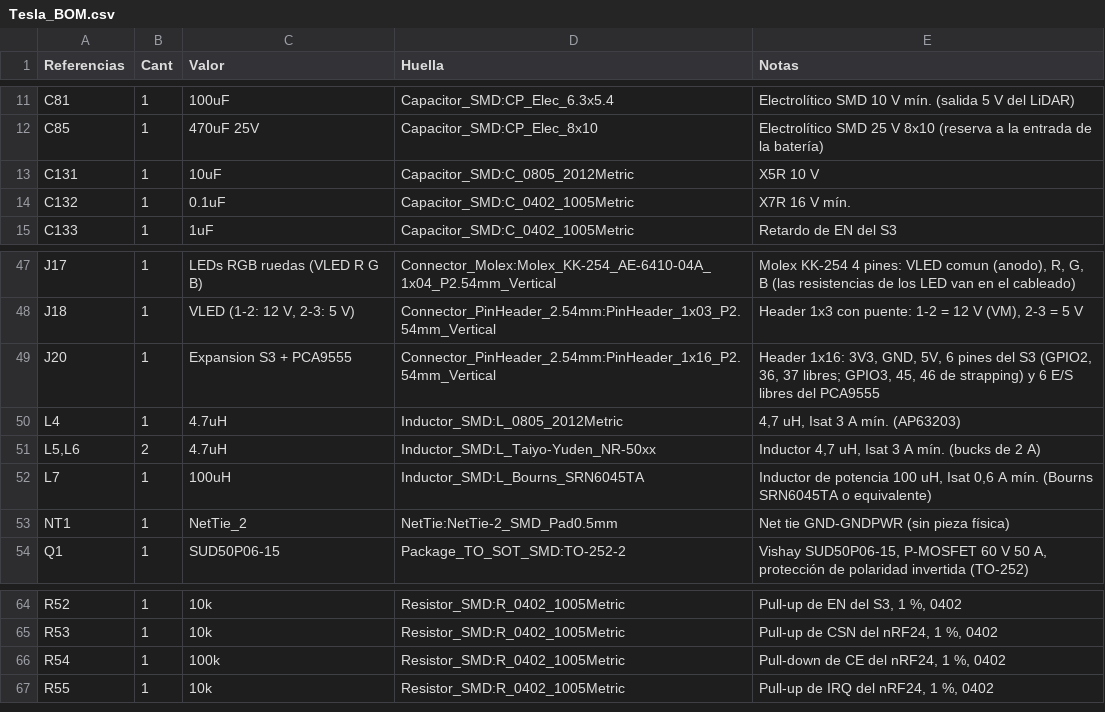
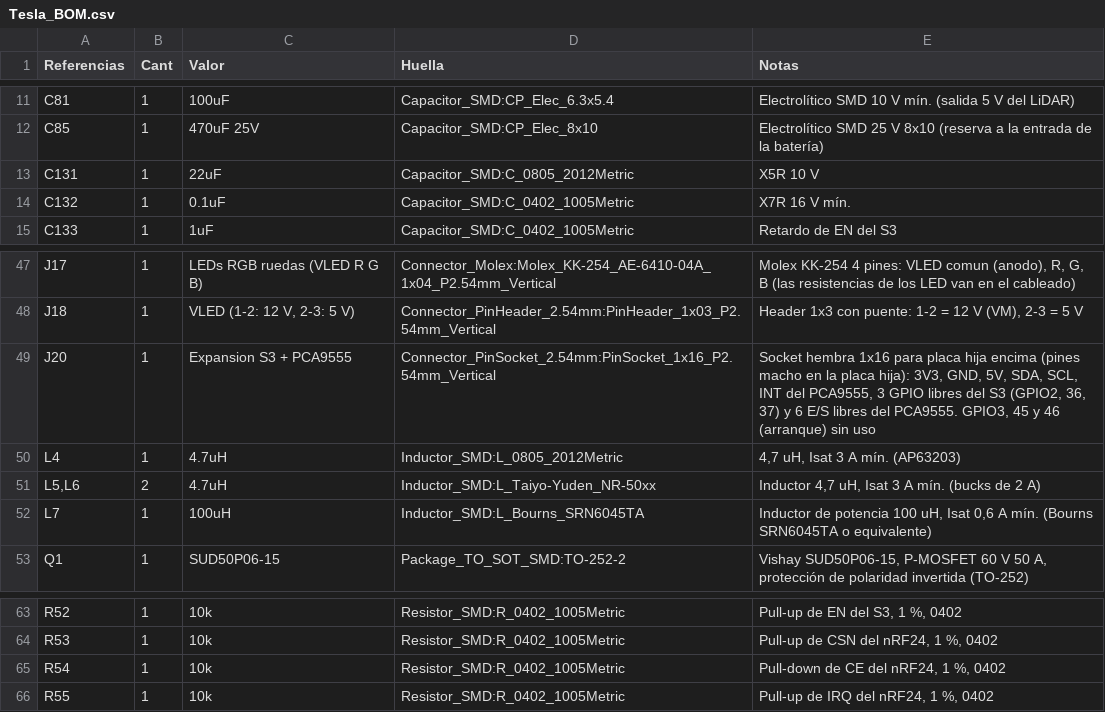
Before and after one commit to Eddym06/MiguelOHM, a CSV file: Placa_Carrito/Tesla/Tesla_BOM.csv, drawn as a sheet; only a part is shown, gaps mark what is left out.

Commit message:
Tesla: control solo con ESP32 y expansor, nombres GPIO, un solo GND y bloques en todas las hojas
Esquemas, PCB, BOM y proyecto de Placa_Carrito/Tesla. Detalle completo en Placa_Carrito/Tesla/CAMBIOS.md.

Estructura: control.kicad_sch queda solo con el ESP32-S3 (reset, BOOT, filtrado de 3V3) y el PCA9555. Los pull-ups de I2C e INT pasan a la hoja nueva pullups_control.kicad_sch; los pull-downs de APH, BPH y nSleep van a motores.kicad_sch; el conector J20 pasa a comunicacion_usuario.kicad_sch como socket hembra con I2C e INT. El radio nRF24 se integra en comunicacion_usuario.kicad_sch (salidas_externas.kicad_sch se renombra y radio_nrf24.kicad_sch desaparece).

Nombres: todo el bloque de control usa GPIO (GPIOn para el S3, EXP_GPIO0 a EXP_GPIO15 para el expansor); la raiz une los bloques solo por etiquetas.

Hardware: GPIO3, GPIO45 y GPIO46 (arranque del S3) sin uso; GND y GNDPWR unidos en un solo GND y NT1 eliminado; C131 de 10 a 22 uF y R54 de 100k a 10k segun los datasheets del S3 y del PCA9555.

Estilo: etiquetas entre ICs, conectores y hojas; pasivos con cable corto a su pin y a GND o alimentacion; flechas de voltaje arriba o de lado con nombre; valores verticales girados; cada hoja en bloques con marco. PCB: solo nombres de red, rutas de hoja y valores para mantener la paridad (sin tocar pistas). Verificado: 101 redes iguales, ERC sin errores, DRC con paridad con 1 aviso (huella de J20 pendiente de actualizar).

```diff
--- a/Placa_Carrito/Tesla/Tesla_BOM.csv
+++ b/Placa_Carrito/Tesla/Tesla_BOM.csv
@@ -12,3 +12,3 @@ C81,1,100uF,Capacitor_SMD:CP_Elec_6.3x5.4,Electrolítico SMD 10 V mín. (salida
 C85,1,470uF 25V,Capacitor_SMD:CP_Elec_8x10,Electrolítico SMD 25 V 8x10 (reserva a la entrada de la batería)
-C131,1,10uF,Capacitor_SMD:C_0805_2012Metric,X5R 10 V
+C131,1,22uF,Capacitor_SMD:C_0805_2012Metric,X5R 10 V
 C132,1,0.1uF,Capacitor_SMD:C_0402_1005Metric,X7R 16 V mín.
@@ -48,3 +48,3 @@ J17,1,LEDs RGB ruedas (VLED R G B),Connector_Molex:Molex_KK-254_AE-6410-04A_1x04
 J18,1,"VLED (1-2: 12 V, 2-3: 5 V)",Connector_PinHeader_2.54mm:PinHeader_1x03_P2.54mm_Vertical,"Header 1x3 con puente: 1-2 = 12 V (VM), 2-3 = 5 V"
-J20,1,Expansion S3 + PCA9555,Connector_PinHeader_2.54mm:PinHeader_1x16_P2.54mm_Vertical,"Header 1x16: 3V3, GND, 5V, 6 pines del S3 (GPIO2, 36, 37 libres; GPIO3, 45, 46 de strapping) y 6 E/S libres del PCA9555"
+J20,1,Expansion S3 + PCA9555,Connector_PinSocket_2.54mm:PinSocket_1x16_P2.54mm_Vertical,"Socket hembra 1x16 para placa hija encima (pines macho en la placa hija): 3V3, GND, 5V, SDA, SCL, INT del PCA9555, 3 GPIO libres del S3 (GPIO2, 36, 37) y 6 E/S libres del PCA9555. GPIO3, 45 y 46 (arranque) sin uso"
 L4,1,4.7uH,Inductor_SMD:L_0805_2012Metric,"4,7 uH, Isat 3 A mín. (AP63203)"
@@ -52,3 +52,2 @@ L4,1,4.7uH,Inductor_SMD:L_0805_2012Metric,"4,7 uH, Isat 3 A mín. (AP63203)"
 L7,1,100uH,Inductor_SMD:L_Bourns_SRN6045TA,"Inductor de potencia 100 uH, Isat 0,6 A mín. (Bourns SRN6045TA o equivalente)"
-NT1,1,NetTie_2,NetTie:NetTie-2_SMD_Pad0.5mm,Net tie GND-GNDPWR (sin pieza física)
 Q1,1,SUD50P06-15,Package_TO_SOT_SMD:TO-252-2,"Vishay SUD50P06-15, P-MOSFET 60 V 50 A, protección de polaridad invertida (TO-252)"
@@ -65,3 +64,3 @@ R52,1,10k,Resistor_SMD:R_0402_1005Metric,"Pull-up de EN del S3, 1 %, 0402"
 R53,1,10k,Resistor_SMD:R_0402_1005Metric,"Pull-up de CSN del nRF24, 1 %, 0402"
-R54,1,100k,Resistor_SMD:R_0402_1005Metric,"Pull-down de CE del nRF24, 1 %, 0402"
+R54,1,10k,Resistor_SMD:R_0402_1005Metric,"Pull-down de CE del nRF24, 1 %, 0402"
 R55,1,10k,Resistor_SMD:R_0402_1005Metric,"Pull-up de IRQ del nRF24, 1 %, 0402"
```
Also changed, not shown: 17 other files.
